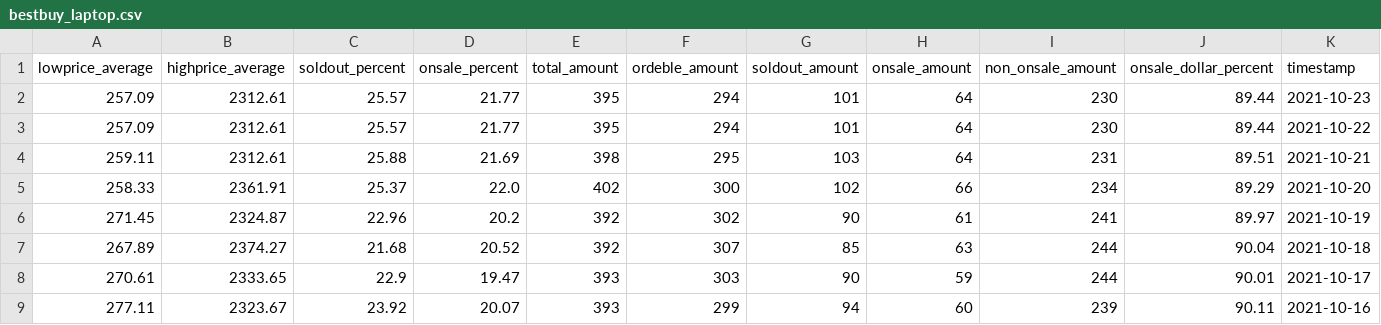
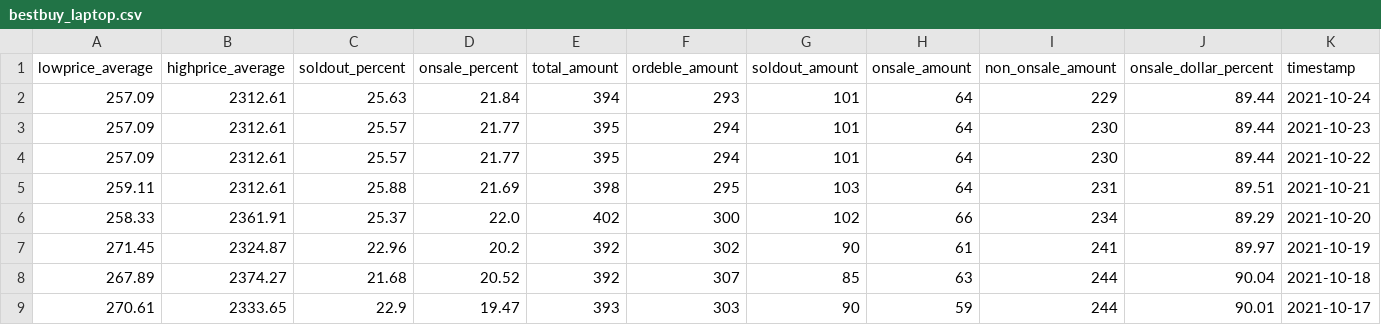
Before and after one commit to b9907051/iphone, a CSV file: static/data/Electronics/bestbuy_laptop.csv, drawn as a sheet; only a part is shown; the shorter side is filled out with more unchanged rows.

```diff
--- a/static/data/Electronics/bestbuy_laptop.csv
+++ b/static/data/Electronics/bestbuy_laptop.csv
@@ -1,2 +1,3 @@
 lowprice_average,highprice_average,soldout_percent,onsale_percent,total_amount,ordeble_amount,soldout_amount,onsale_amount,non_onsale_amount,onsale_dollar_percent,timestamp
+257.09,2312.61,25.63,21.84,394,293,101,64,229,89.44,2021-10-24
 257.09,2312.61,25.57,21.77,395,294,101,64,230,89.44,2021-10-23
```
Also changed, not shown: static/data/Sports/nike.csv, static/data/TomTom.csv, 6 other files.
